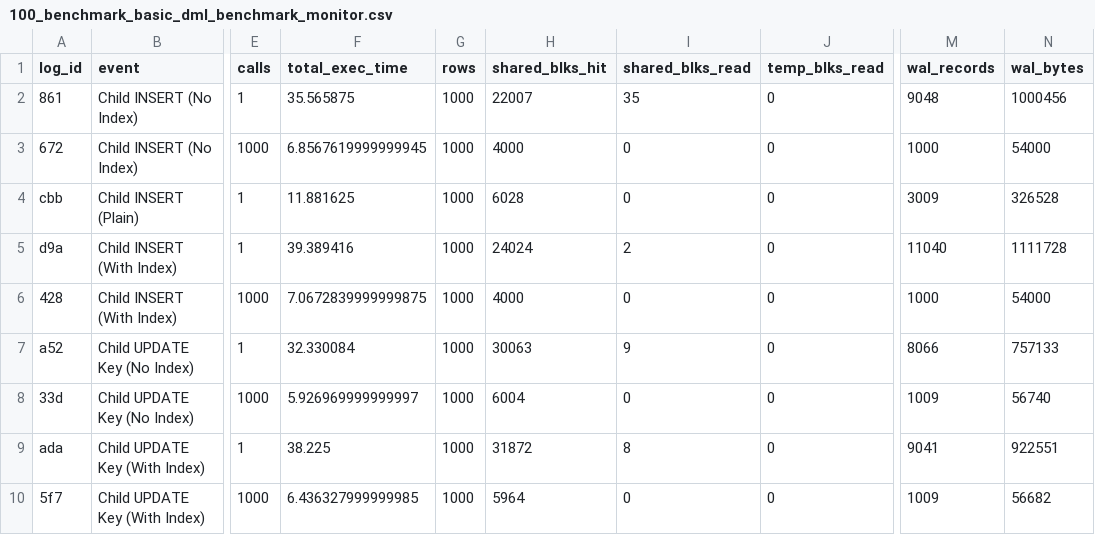
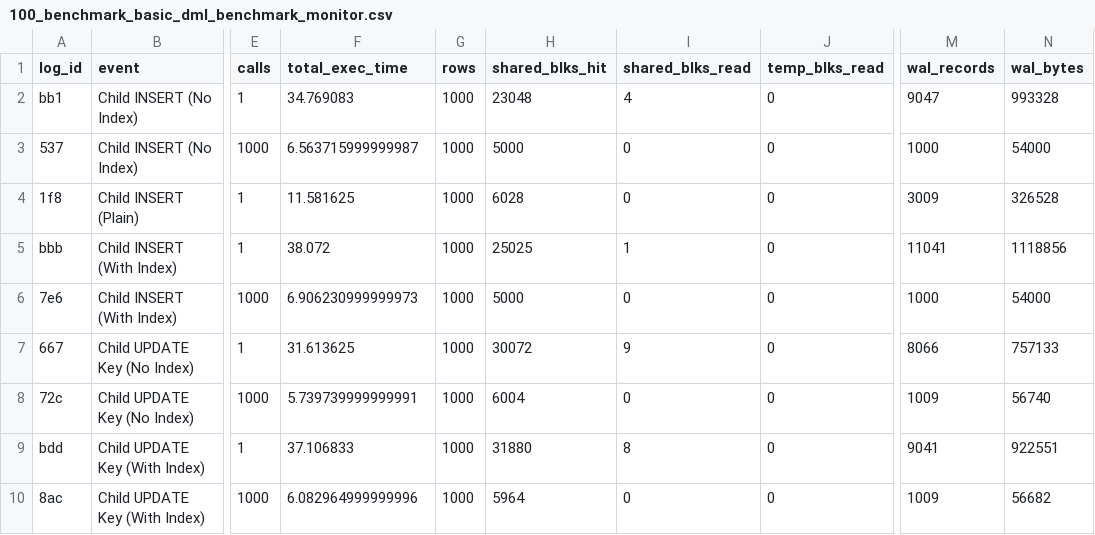
Before and after one commit to veridit/sql_saga, a CSV file: expected/performance/100_benchmark_basic_dml_benchmark_monitor.csv, drawn as a sheet; only a part is shown, gaps mark what is left out; the diff covers the shown part only; the diff names each change by its address in the sheet, - before the commit and + after, or states it on an @@ line.

```diff
--- a/expected/performance/100_benchmark_basic_dml_benchmark_monitor.csv
+++ b/expected/performance/100_benchmark_basic_dml_benchmark_monitor.csv
-A2 (log_id): 861
+A2 (log_id): bb1
-F2 (total_exec_time): 35.565875
+F2 (total_exec_time): 34.769083
-H2 (shared_blks_hit): 22007
+H2 (shared_blks_hit): 23048
-I2 (shared_blks_read): 35
+I2 (shared_blks_read): 4
-M2 (wal_records): 9048
+M2 (wal_records): 9047
-N2 (wal_bytes): 1000456
+N2 (wal_bytes): 993328
-A3 (log_id): 672
+A3 (log_id): 537
-F3 (total_exec_time): 6.8567619999999945
+F3 (total_exec_time): 6.563715999999987
-H3 (shared_blks_hit): 4000
+H3 (shared_blks_hit): 5000
-A4 (log_id): cbb
+A4 (log_id): 1f8
-F4 (total_exec_time): 11.881625
+F4 (total_exec_time): 11.581625
-A5 (log_id): d9a
+A5 (log_id): bbb
-F5 (total_exec_time): 39.389416
+F5 (total_exec_time): 38.072
-H5 (shared_blks_hit): 24024
+H5 (shared_blks_hit): 25025
-I5 (shared_blks_read): 2
+I5 (shared_blks_read): 1
-M5 (wal_records): 11040
+M5 (wal_records): 11041
-N5 (wal_bytes): 1111728
+N5 (wal_bytes): 1118856
-A6 (log_id): 428
+A6 (log_id): 7e6
-F6 (total_exec_time): 7.0672839999999875
+F6 (total_exec_time): 6.906230999999973
-H6 (shared_blks_hit): 4000
+H6 (shared_blks_hit): 5000
-A7 (log_id): a52
+A7 (log_id): 667
-F7 (total_exec_time): 32.330084
+F7 (total_exec_time): 31.613625
-H7 (shared_blks_hit): 30063
+H7 (shared_blks_hit): 30072
-A8 (log_id): 33d
+A8 (log_id): 72c
-F8 (total_exec_time): 5.926969999999997
+F8 (total_exec_time): 5.739739999999991
-A9 (log_id): ada
+A9 (log_id): bdd
-F9 (total_exec_time): 38.225
+F9 (total_exec_time): 37.106833
-H9 (shared_blks_hit): 31872
+H9 (shared_blks_hit): 31880
-A10 (log_id): 5f7
+A10 (log_id): 8ac
-F10 (total_exec_time): 6.436327999999985
+F10 (total_exec_time): 6.082964999999996
```
Also changed, not shown: 132 edited cells elsewhere in this file, expected/performance/103_benchmark_system_versioning_benchmark_monitor.csv, expected/performance/104_benchmark_range_only_monitor.csv, 21 other files.
